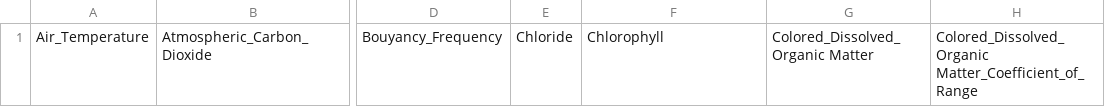
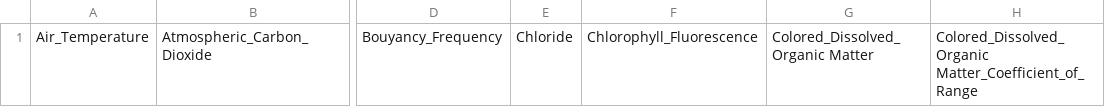
Before and after one commit to luke-barnett/B3, a CSV file: IndiaTango/IndiaTango/Resources/GLEON_VOCABULARY.csv, drawn as a sheet; only a part is shown, gaps mark what is left out; the diff names each change by its address in the sheet, - before the commit and + after, or states it on an @@ line.

Commit message:
Changed Chlorophyll to Chlorophyll_Fluorescence
Signed-off-by: Luke Barnett <luke@barnett.net.nz>

```diff
--- a/IndiaTango/IndiaTango/Resources/GLEON_VOCABULARY.csv
+++ b/IndiaTango/IndiaTango/Resources/GLEON_VOCABULARY.csv
-F1: Chlorophyll
+F1: Chlorophyll_Fluorescence
```
